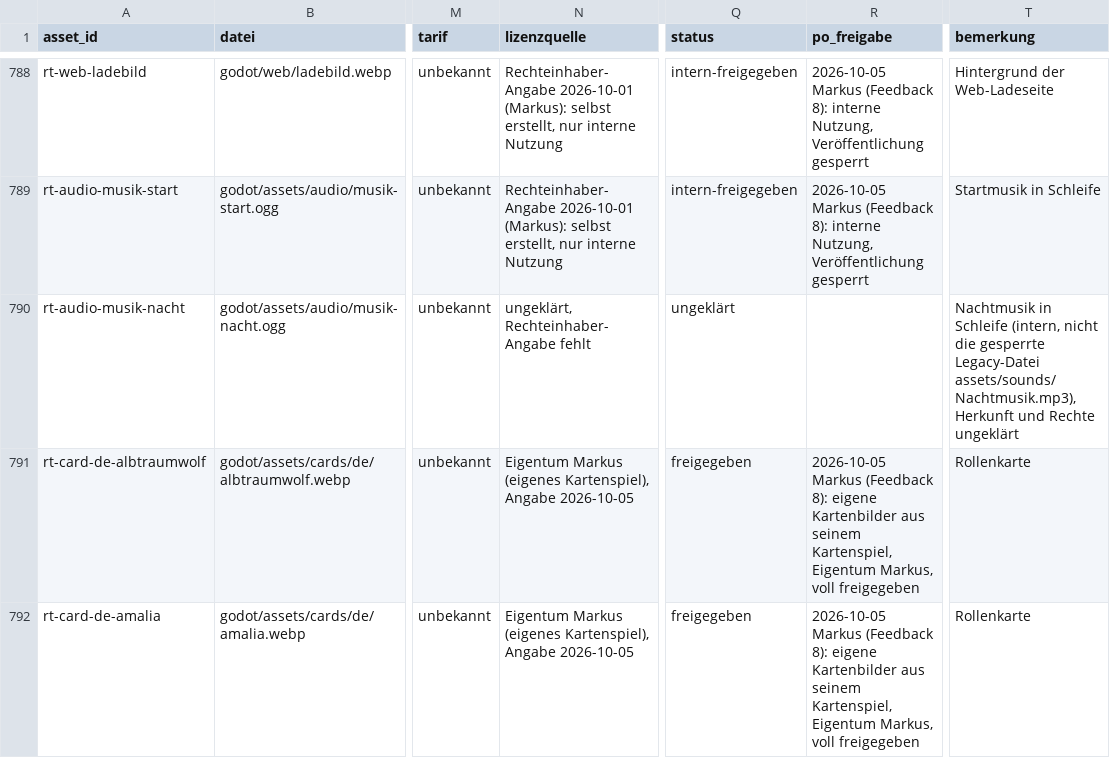
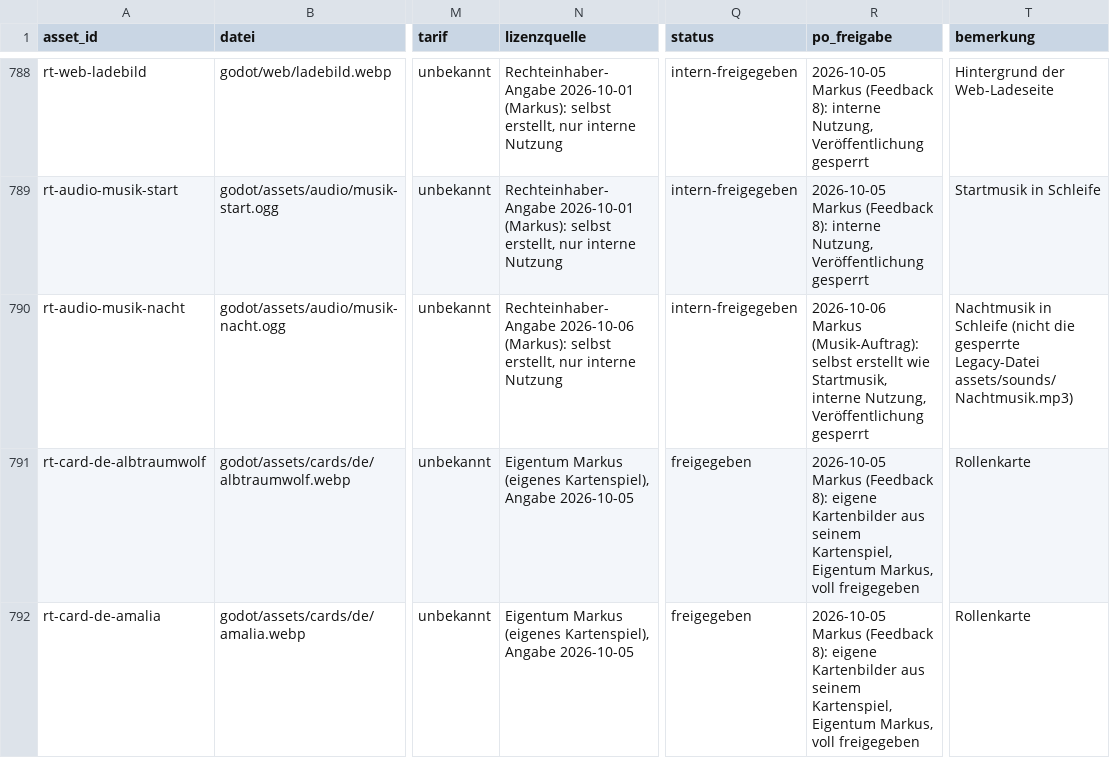
Before and after one commit to xhaviourshop-sketch/Grimmhain-Revolution, a CSV file: docs/masterplan/asset-register.csv, drawn as a sheet; only a part is shown, gaps mark what is left out; the diff names each change by its address in the sheet, - before the commit and + after, or states it on an @@ line.

```diff
--- a/docs/masterplan/asset-register.csv
+++ b/docs/masterplan/asset-register.csv
-N790 (lizenzquelle): ungeklärt, Rechteinhaber-Angabe fehlt
+N790 (lizenzquelle): Rechteinhaber-Angabe 2026-10-06 (Markus): selbst erstellt, nur interne Nutzung
-Q790 (status): ungeklärt
+Q790 (status): intern-freigegeben
-R790 (po_freigabe): (empty)
+R790 (po_freigabe): 2026-10-06 Markus (Musik-Auftrag): selbst erstellt wie Startmusik, interne Nutzung, Veröffentlichung gesperrt
-T790 (bemerkung): …in Schleife (intern, nicht die gesperrte Legacy-Datei assets/sounds/Nachtmusik.mp3), Herkunft und Rechte ungeklärt
+T790 (bemerkung): …in Schleife (nicht die gesperrte Legacy-Datei assets/sounds/Nachtmusik.mp3)
```
